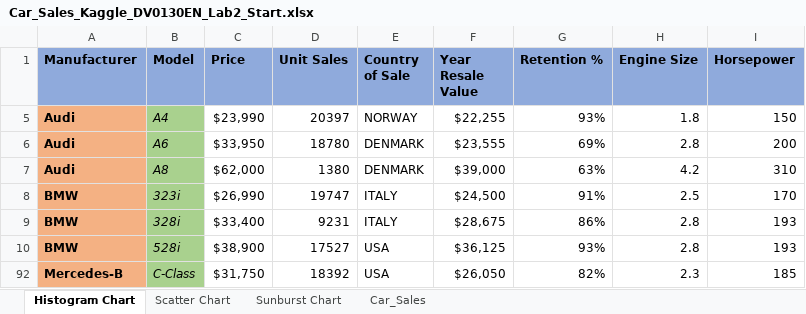
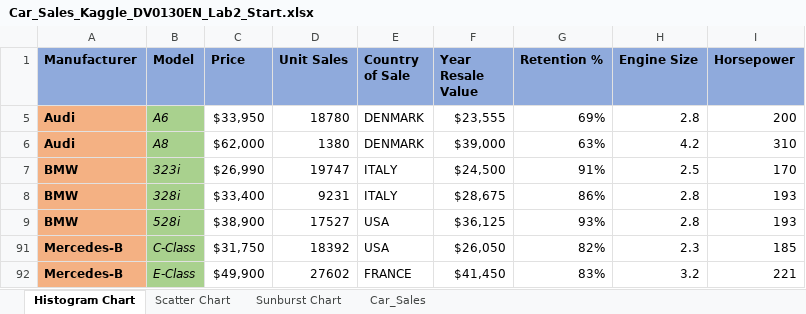
Before and after one commit to ahmedosaka/HACKER_RANK, an Excel workbook: Coursera/IBM Data Analyst Professional Certificate/Data Visualization and Dashboards with Excel and Cognos/Week 2/Car_Sales_Kaggle_DV0130EN_Lab2_Start.xlsx, sheet Histogram Chart, drawn as a sheet; only a part is shown; the shorter side is filled out with more unchanged rows; values as stored, in another font and other column widths than the file's, no borders; charts and pictures and table styles not drawn; the diff names each change by its address in the sheet, - before the commit and + after, or states it on an @@ line.

Commit message:
updating week 2 data visualization

```diff
--- a/Coursera/IBM Data Analyst Professional Certificate/Data Visualization and Dashboards with Excel and Cognos/Week 2/Car_Sales_Kaggle_DV0130EN_Lab2_Start.xlsx (sheet Histogram Chart)
+++ b/Coursera/IBM Data Analyst Professional Certificate/Data Visualization and Dashboards with Excel and Cognos/Week 2/Car_Sales_Kaggle_DV0130EN_Lab2_Start.xlsx (sheet Histogram Chart)
-row 5: Audi | A4 | $23,990 | 20397 | NORWAY | $22,255 | 93% | 1.8 | 150
```
Also changed, not shown: hidden cells, charts or pictures, Coursera/IBM Data Analyst Professional Certificate/Data Visualization and Dashboards with Excel and Cognos/Week 1/Car_Sales_Kaggle_DV0130EN_Lab1_Start.xlsx, 2 other files.
